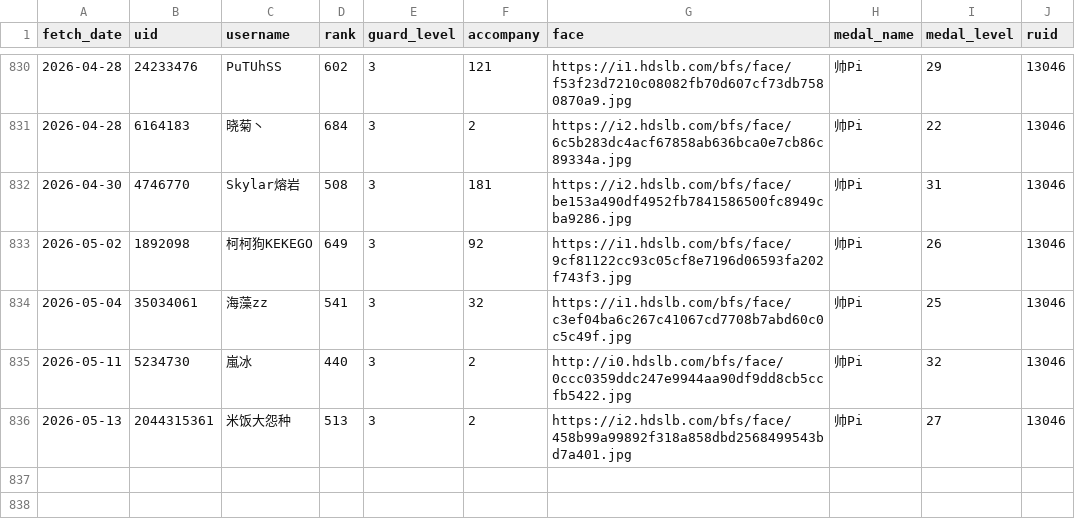
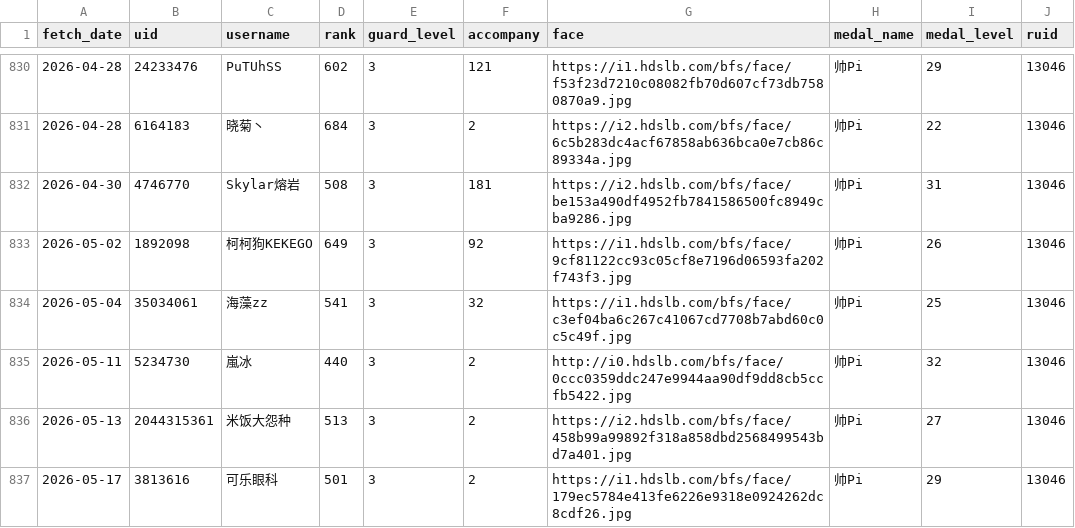
Before and after one commit to pipilapilayu/Api_cap, a CSV file: guard_list.csv, drawn as a sheet; only a part is shown, gaps mark what is left out; the diff names each change by its address in the sheet, - before the commit and + after, or states it on an @@ line.

```diff
--- a/guard_list.csv
+++ b/guard_list.csv
+row 837: 2026-05-17 | 3813616 | 可乐眼科 | 501 | 3 | 2 | https://i1.hdslb.com/bfs/face/179ec5784e413fe6226e9318e0924262dc8cdf26.jpg | 帅Pi | 29 | 13046
```
